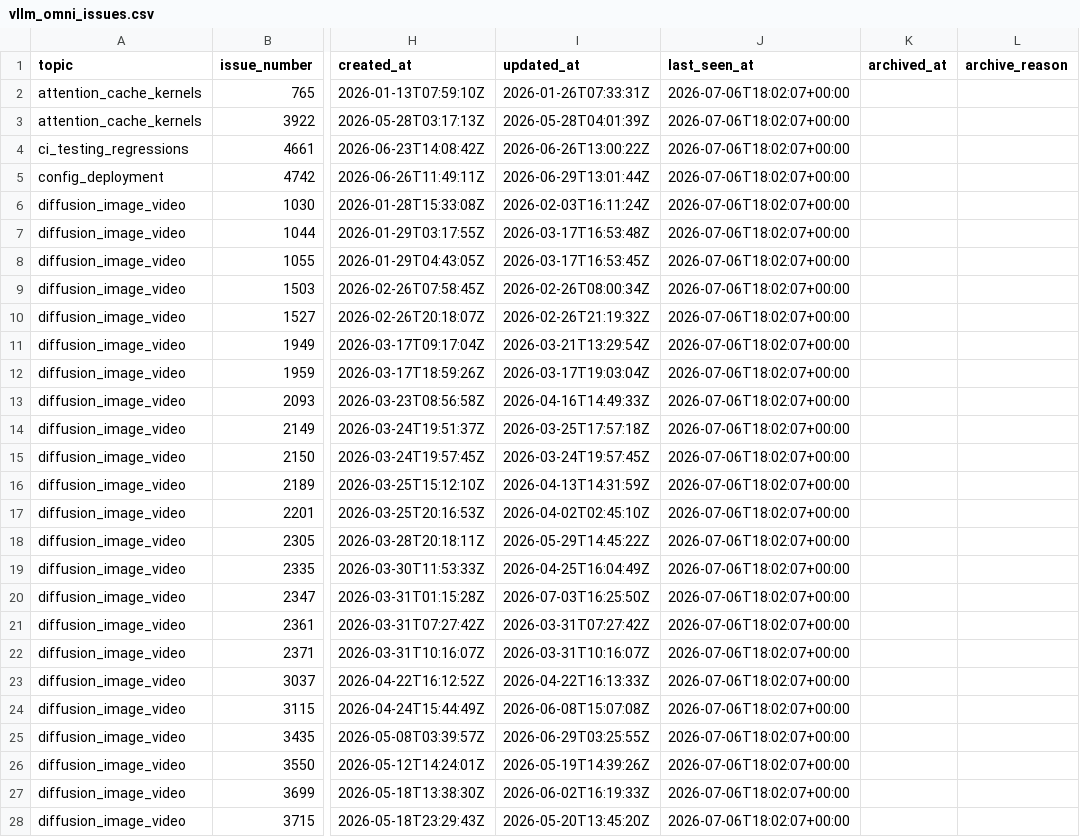
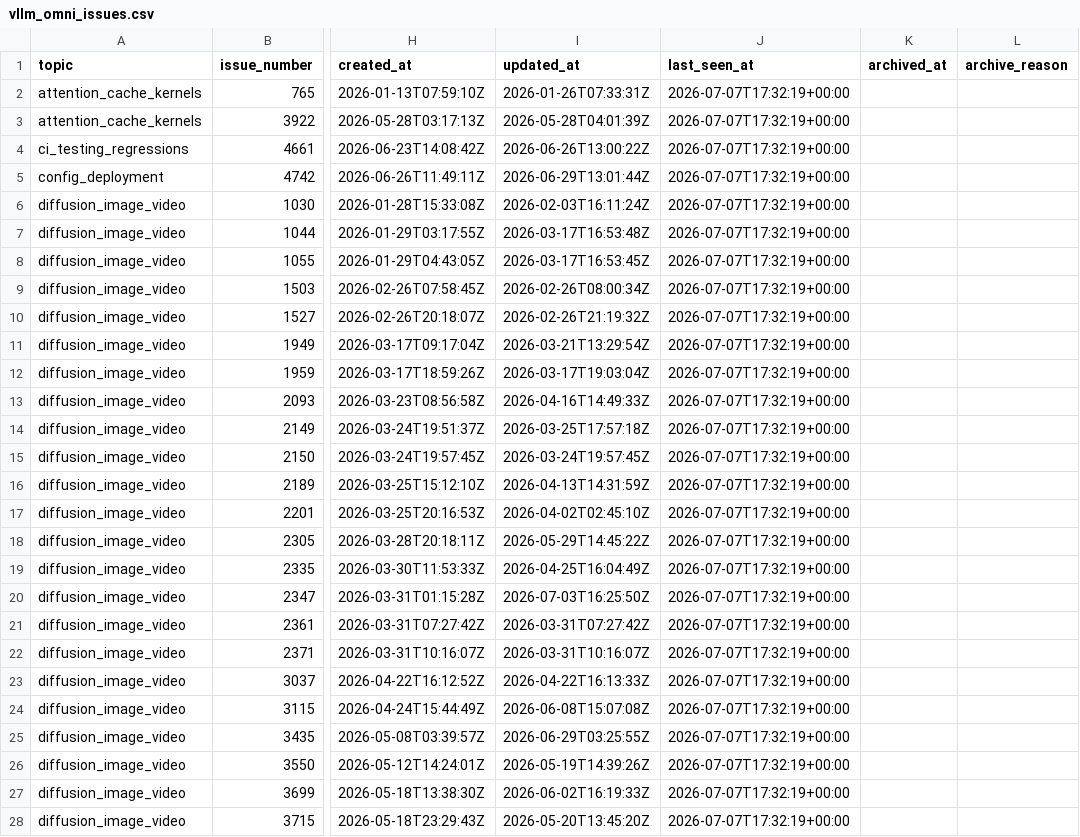
Before and after one commit to sniper35/vllm-issue-tracker, a CSV file: vllm_omni_issues.csv, drawn as a sheet; only a part is shown, gaps mark what is left out; the diff covers the shown part only; the diff names each change by its address in the sheet, - before the commit and + after, or states it on an @@ line.

```diff
--- a/vllm_omni_issues.csv
+++ b/vllm_omni_issues.csv
-J2:J28 (last_seen_at): 2026-07-06T18:02:07+00:00
+J2:J28 (last_seen_at): 2026-07-07T17:32:19+00:00
```
Also changed, not shown: 2 added rows, 1 removed row and 122 edited cells elsewhere in this file, vllm_issues.csv, 4 other files.
